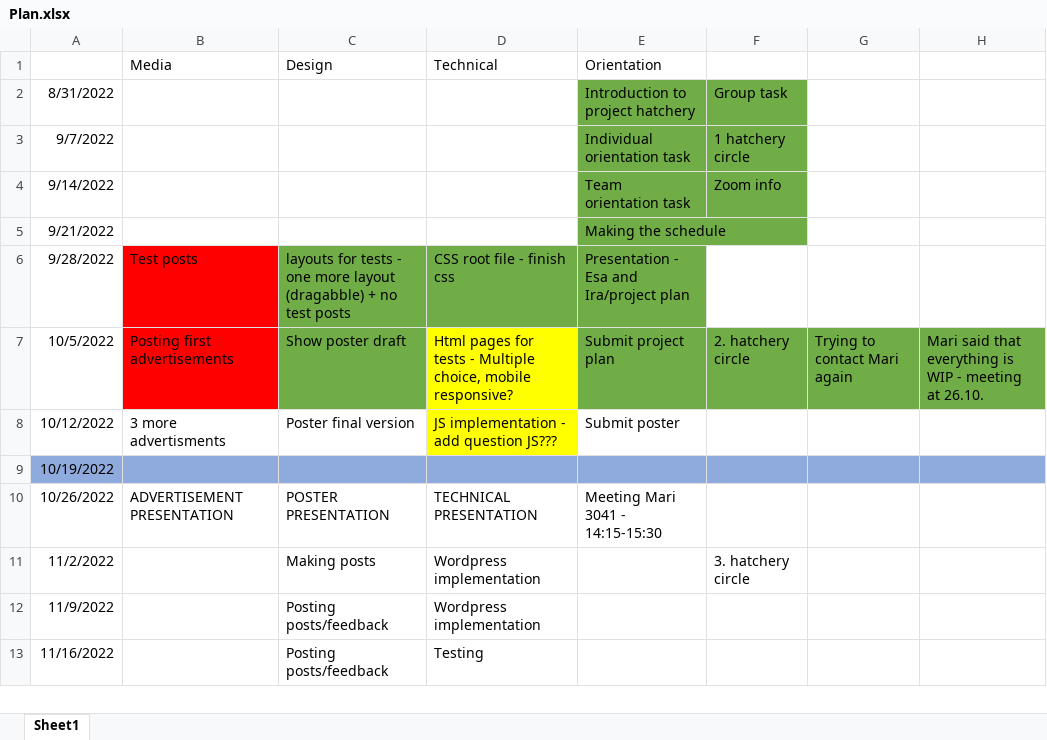
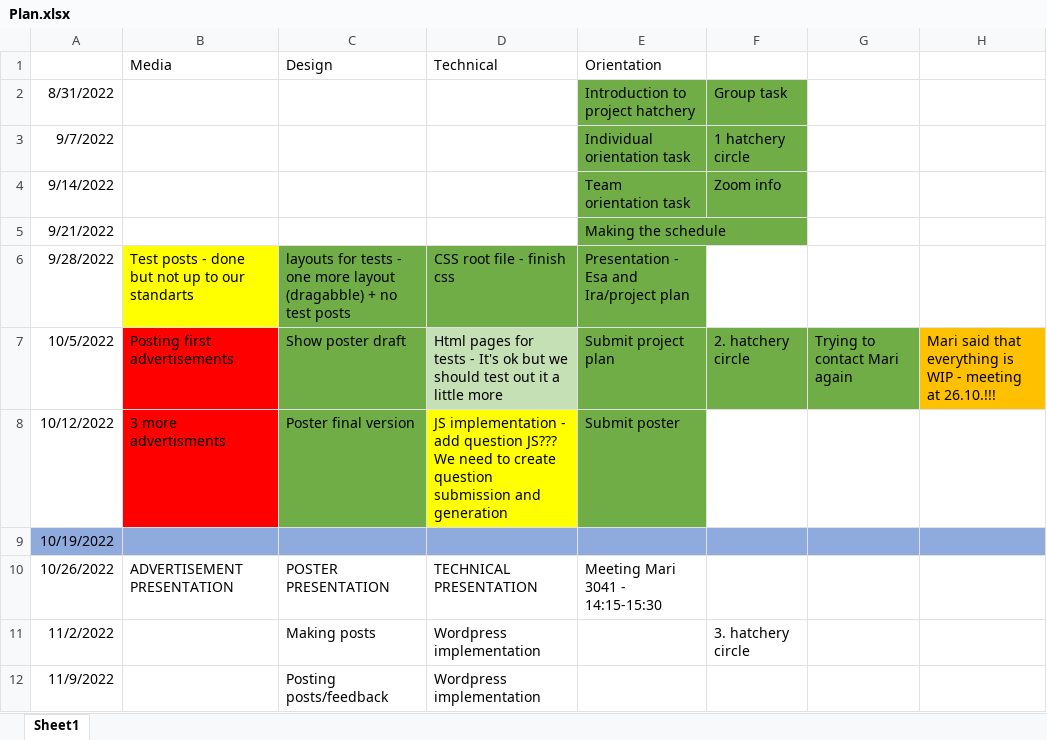
Before and after one commit to LIEPENIEKS-TUAS-SCHOOLWORK/Projektipaja-82, an Excel workbook: Plan.xlsx, sheet Sheet1, drawn as a sheet; only a part is shown; the shorter side is filled out with more unchanged rows; values as stored, in another font and other column widths than the file's, no borders; the diff names each change by its address in the sheet, - before the commit and + after, or states it on an @@ line.

Commit message:
plan update

```diff
--- a/Plan.xlsx (sheet Sheet1)
+++ b/Plan.xlsx (sheet Sheet1)
-B6 (Media): Test posts
+B6 (Media): Test posts - done but not up to our standarts
-B6 fill: #FF0000
+B6 fill: #FFFF00
-D7 (Technical): …tests - Multiple choice, mobile responsive?
+D7 (Technical): …tests - It's ok but we should test out it a little more
-D7 fill: #FFFF00
+D7 fill: #C5E0B4
-H7: …meeting at 26.10.
+H7: …meeting at 26.10.!!!
-H7 fill: #70AD47
+H7 fill: #FFC000
-B8 fill: none
+B8 fill: #FF0000
-C8 fill: none
+C8 fill: #70AD47
-D8 (Technical): …question JS???
+D8 (Technical): …question JS??? We need to create question submission and generation
-E8 fill: none
+E8 fill: #70AD47
```
Also changed, not shown: 1 other file.
